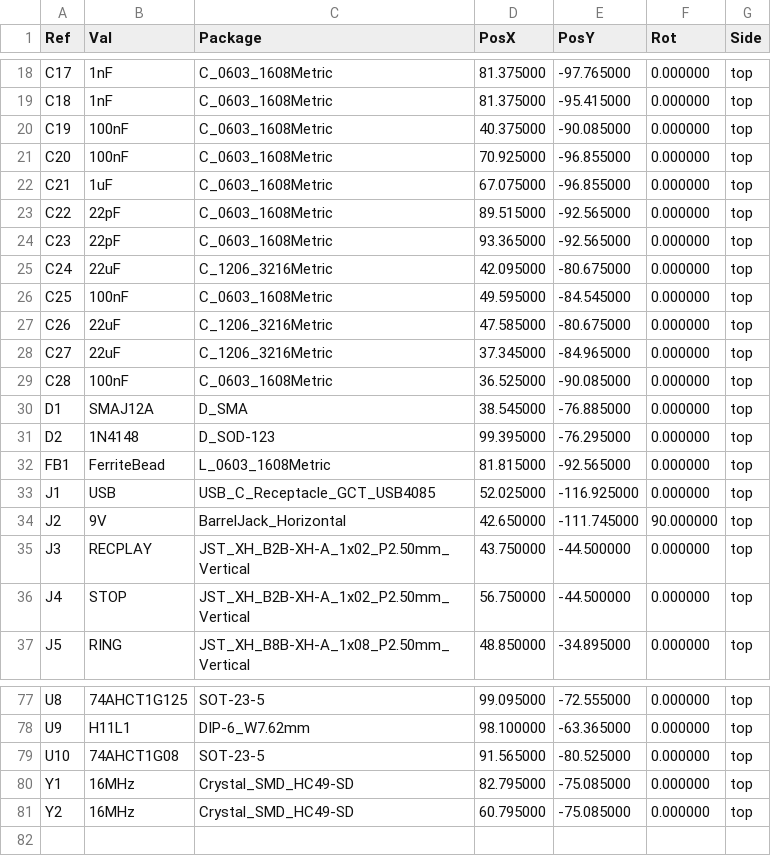
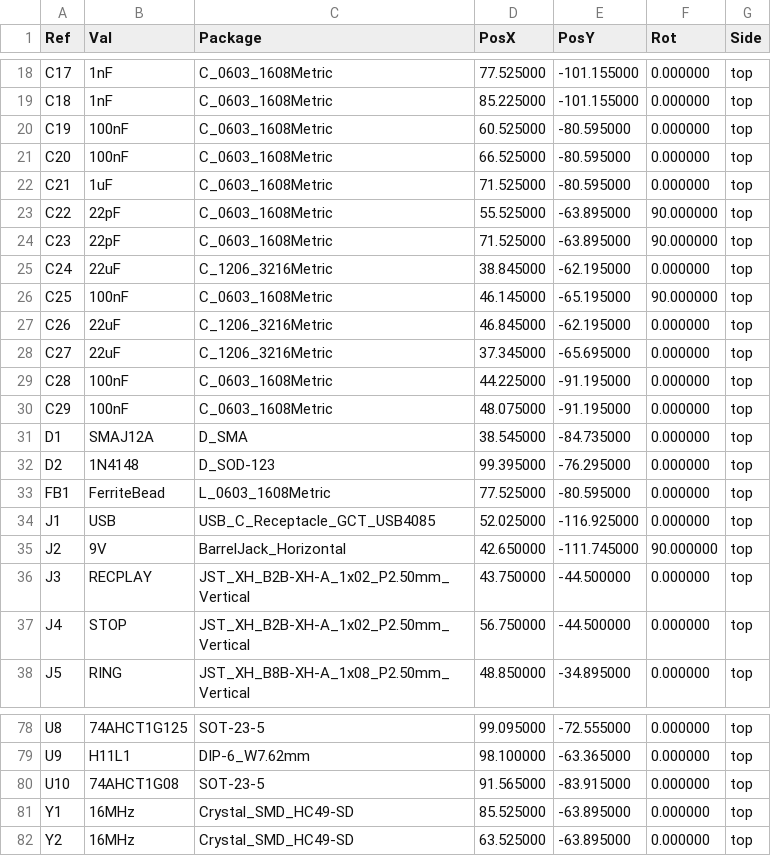
Before and after one commit to tomassasovsky/loopy, a CSV file: hardware/kicad/fab/loopy_pedal_main_cpl.csv, drawn as a sheet; only a part is shown, gaps mark what is left out; the diff covers the shown part only.

```diff
--- a/hardware/kicad/fab/loopy_pedal_main_cpl.csv
+++ b/hardware/kicad/fab/loopy_pedal_main_cpl.csv
@@ -18,16 +18,17 @@ Ref,Val,Package,PosX,PosY,Rot,Side
-"C17","1nF","C_0603_1608Metric",81.375000,-97.765000,0.000000,top
-"C18","1nF","C_0603_1608Metric",81.375000,-95.415000,0.000000,top
-"C19","100nF","C_0603_1608Metric",40.375000,-90.085000,0.000000,top
-"C20","100nF","C_0603_1608Metric",70.925000,-96.855000,0.000000,top
-"C21","1uF","C_0603_1608Metric",67.075000,-96.855000,0.000000,top
-"C22","22pF","C_0603_1608Metric",89.515000,-92.565000,0.000000,top
-"C23","22pF","C_0603_1608Metric",93.365000,-92.565000,0.000000,top
-"C24","22uF","C_1206_3216Metric",42.095000,-80.675000,0.000000,top
-"C25","100nF","C_0603_1608Metric",49.595000,-84.545000,0.000000,top
-"C26","22uF","C_1206_3216Metric",47.585000,-80.675000,0.000000,top
-"C27","22uF","C_1206_3216Metric",37.345000,-84.965000,0.000000,top
-"C28","100nF","C_0603_1608Metric",36.525000,-90.085000,0.000000,top
-"D1","SMAJ12A","D_SMA",38.545000,-76.885000,0.000000,top
+"C17","1nF","C_0603_1608Metric",77.525000,-101.155000,0.000000,top
+"C18","1nF","C_0603_1608Metric",85.225000,-101.155000,0.000000,top
+"C19","100nF","C_0603_1608Metric",60.525000,-80.595000,0.000000,top
+"C20","100nF","C_0603_1608Metric",66.525000,-80.595000,0.000000,top
+"C21","1uF","C_0603_1608Metric",71.525000,-80.595000,0.000000,top
+"C22","22pF","C_0603_1608Metric",55.525000,-63.895000,90.000000,top
+"C23","22pF","C_0603_1608Metric",71.525000,-63.895000,90.000000,top
+"C24","22uF","C_1206_3216Metric",38.845000,-62.195000,0.000000,top
+"C25","100nF","C_0603_1608Metric",46.145000,-65.195000,90.000000,top
+"C26","22uF","C_1206_3216Metric",46.845000,-62.195000,0.000000,top
+"C27","22uF","C_1206_3216Metric",37.345000,-65.695000,0.000000,top
+"C28","100nF","C_0603_1608Metric",44.225000,-91.195000,0.000000,top
+"C29","100nF","C_0603_1608Metric",48.075000,-91.195000,0.000000,top
+"D1","SMAJ12A","D_SMA",38.545000,-84.735000,0.000000,top
 "D2","1N4148","D_SOD-123",99.395000,-76.295000,0.000000,top
-"FB1","FerriteBead","L_0603_1608Metric",81.815000,-92.565000,0.000000,top
+"FB1","FerriteBead","L_0603_1608Metric",77.525000,-80.595000,0.000000,top
 "J1","USB","USB_C_Receptacle_GCT_USB4085",52.025000,-116.925000,0.000000,top
@@ -78,4 +79,4 @@ Ref,Val,Package,PosX,PosY,Rot,Side
 "U9","H11L1","DIP-6_W7.62mm",98.100000,-63.365000,0.000000,top
-"U10","74AHCT1G08","SOT-23-5",91.565000,-80.525000,0.000000,top
-"Y1","16MHz","Crystal_SMD_HC49-SD",82.795000,-75.085000,0.000000,top
-"Y2","16MHz","Crystal_SMD_HC49-SD",60.795000,-75.085000,0.000000,top
+"U10","74AHCT1G08","SOT-23-5",91.565000,-83.915000,0.000000,top
+"Y1","16MHz","Crystal_SMD_HC49-SD",85.525000,-63.895000,0.000000,top
+"Y2","16MHz","Crystal_SMD_HC49-SD",63.525000,-63.895000,0.000000,top
```
Also changed, not shown: 70 edited cells elsewhere in this file, hardware/kicad/fab/loopy_pedal_main_bom.csv, hardware/kicad/fab/loopy_pedal_main_bom_jlc.csv, 5 other files.
